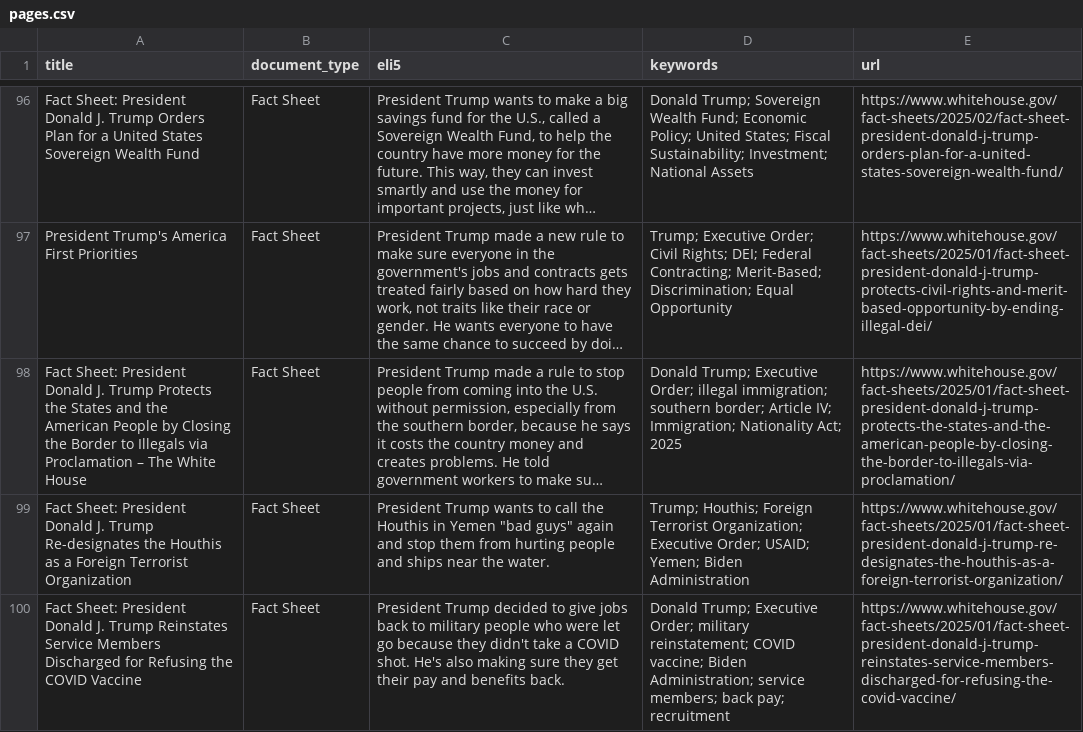
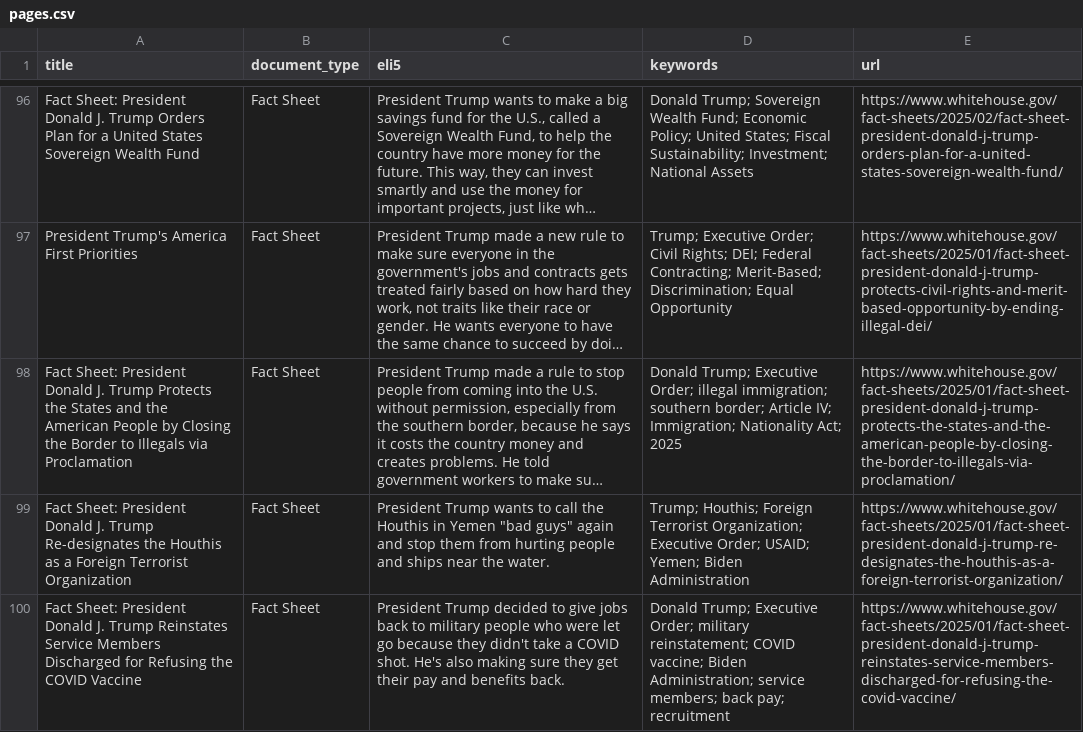
Before and after one commit to mjbommar/wh-pa, a CSV file: pages.csv, drawn as a sheet; only a part is shown, gaps mark what is left out; long unchanged cells end in …; the diff names each change by its address in the sheet, - before the commit and + after, or states it on an @@ line.

```diff
--- a/pages.csv
+++ b/pages.csv
-A98 (title): …via Proclamation – The White House
+A98 (title): …via Proclamation
```
Also changed, not shown: 1 other file.
